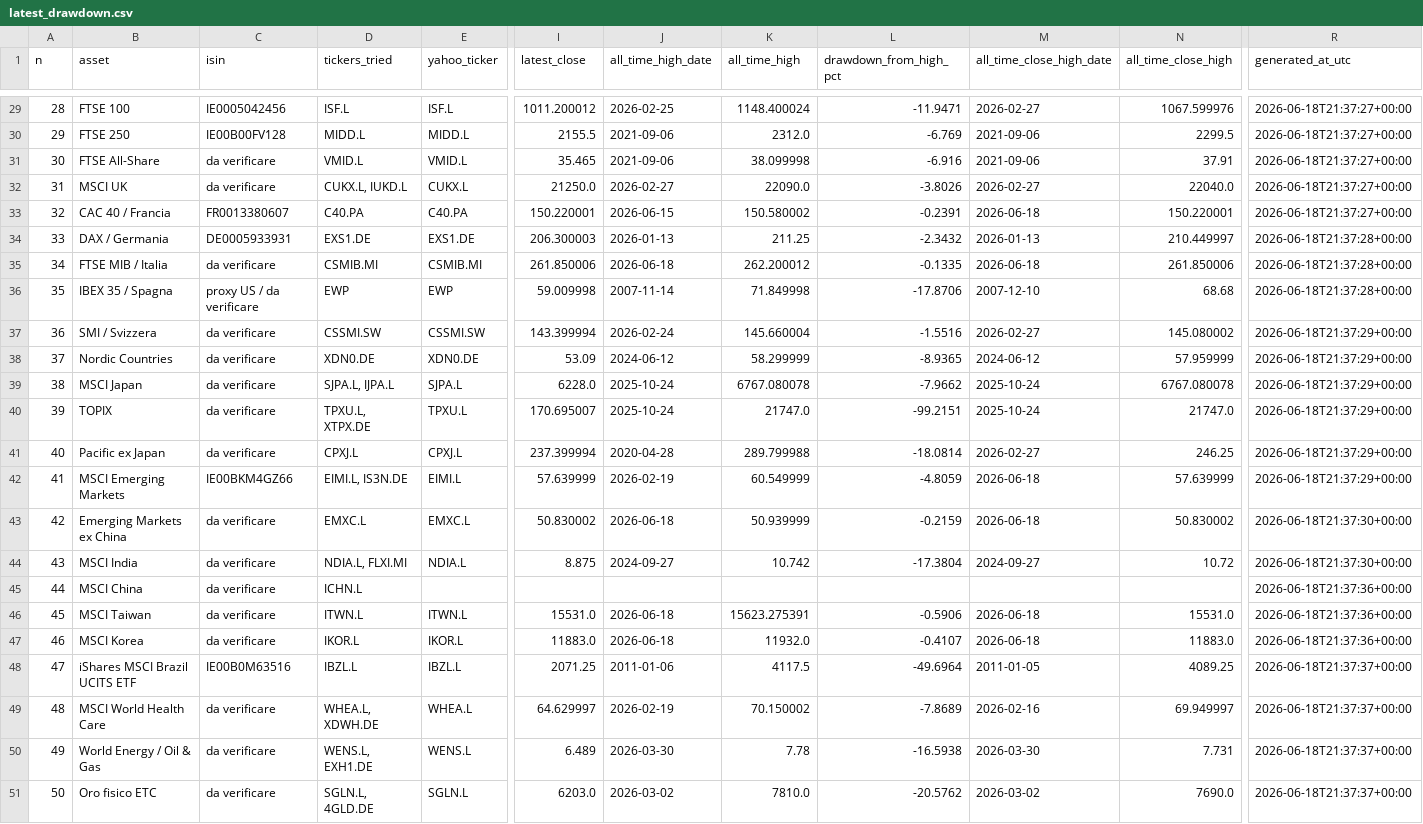
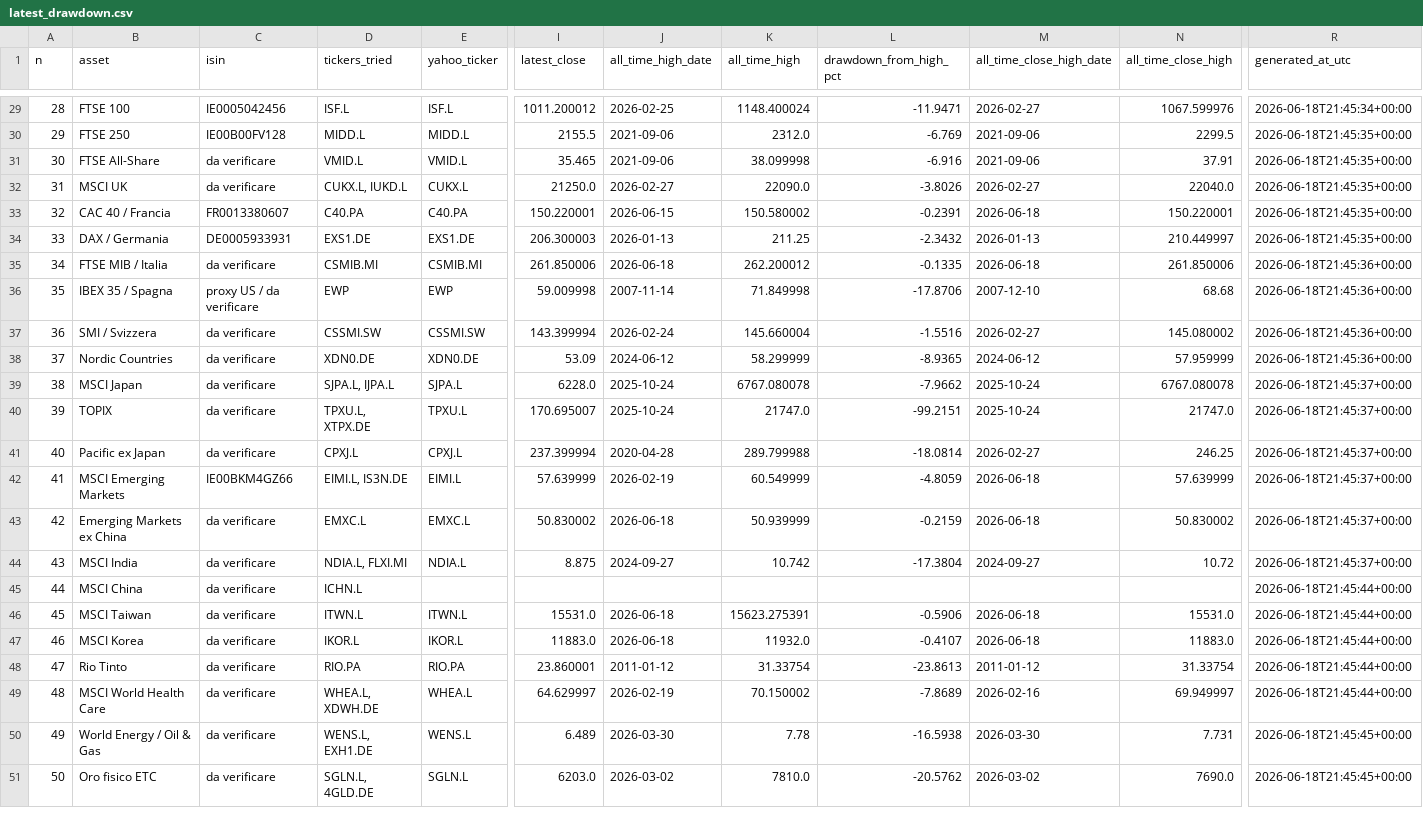
Before and after one commit to miemail1234-boop/Codici1, a CSV file: finance-drawdown/results/latest_drawdown.csv, drawn as a sheet; only a part is shown, gaps mark what is left out; the diff covers the shown part only; the diff names each change by its address in the sheet, - before the commit and + after, or states it on an @@ line.

```diff
--- a/finance-drawdown/results/latest_drawdown.csv
+++ b/finance-drawdown/results/latest_drawdown.csv
-R29 (generated_at_utc): 2026-06-18T21:37:27+00:00
+R29 (generated_at_utc): 2026-06-18T21:45:34+00:00
-R30:R33 (generated_at_utc): 2026-06-18T21:37:27+00:00
+R30:R33 (generated_at_utc): 2026-06-18T21:45:35+00:00
-R34 (generated_at_utc): 2026-06-18T21:37:28+00:00
+R34 (generated_at_utc): 2026-06-18T21:45:35+00:00
-R35:R36 (generated_at_utc): 2026-06-18T21:37:28+00:00
+R35:R36 (generated_at_utc): 2026-06-18T21:45:36+00:00
-R37:R38 (generated_at_utc): 2026-06-18T21:37:29+00:00
+R37:R38 (generated_at_utc): 2026-06-18T21:45:36+00:00
-R39:R42 (generated_at_utc): 2026-06-18T21:37:29+00:00
+R39:R42 (generated_at_utc): 2026-06-18T21:45:37+00:00
-R43:R44 (generated_at_utc): 2026-06-18T21:37:30+00:00
+R43:R44 (generated_at_utc): 2026-06-18T21:45:37+00:00
-R45:R47 (generated_at_utc): 2026-06-18T21:37:36+00:00
+R45:R47 (generated_at_utc): 2026-06-18T21:45:44+00:00
-B48 (asset): iShares MSCI Brazil UCITS ETF
+B48 (asset): Rio Tinto
-C48 (isin): IE00B0M63516
+C48 (isin): da verificare
-D48 (tickers_tried): IBZL.L
+D48 (tickers_tried): RIO.PA
-E48 (yahoo_ticker): IBZL.L
+E48 (yahoo_ticker): RIO.PA
-I48 (latest_close): 2071.25
+I48 (latest_close): 23.860001
-J48 (all_time_high_date): 2011-01-06
+J48 (all_time_high_date): 2011-01-12
-K48 (all_time_high): 4117.5
+K48 (all_time_high): 31.33754
-L48 (drawdown_from_high_pct): -49.6964
+L48 (drawdown_from_high_pct): -23.8613
-M48 (all_time_close_high_date): 2011-01-05
+M48 (all_time_close_high_date): 2011-01-12
-N48 (all_time_close_high): 4089.25
+N48 (all_time_close_high): 31.33754
-R48:R49 (generated_at_utc): 2026-06-18T21:37:37+00:00
+R48:R49 (generated_at_utc): 2026-06-18T21:45:44+00:00
-R50:R51 (generated_at_utc): 2026-06-18T21:37:37+00:00
+R50:R51 (generated_at_utc): 2026-06-18T21:45:45+00:00
```
Also changed, not shown: 29 edited cells elsewhere in this file, finance-drawdown/results/all_drawdowns.csv, 4 other files.
